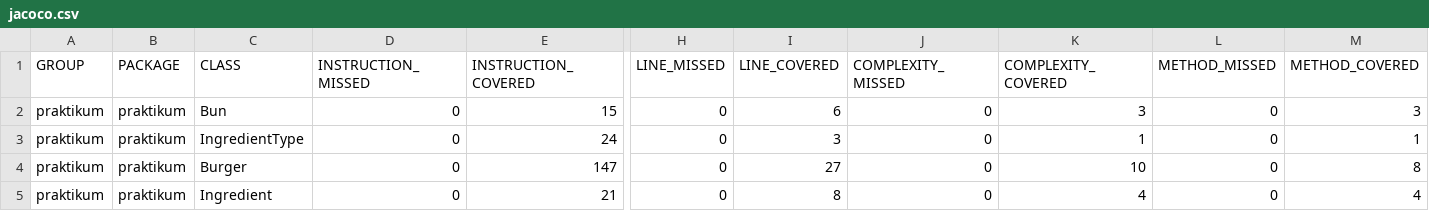
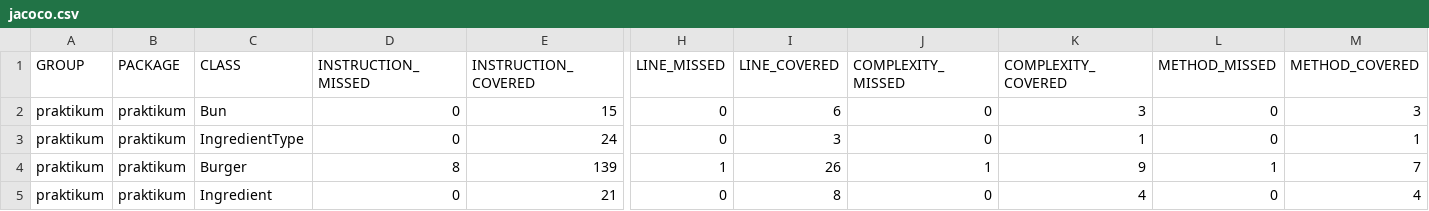
Before and after one commit to IgSeGa/Diplom_1, a CSV file: target/site/jacoco/jacoco.csv, drawn as a sheet; only a part is shown, gaps mark what is left out; the diff names each change by its address in the sheet, - before the commit and + after, or states it on an @@ line.

```diff
--- a/target/site/jacoco/jacoco.csv
+++ b/target/site/jacoco/jacoco.csv
-D4 (INSTRUCTION_MISSED): 0
+D4 (INSTRUCTION_MISSED): 8
-E4 (INSTRUCTION_COVERED): 147
+E4 (INSTRUCTION_COVERED): 139
-H4 (LINE_MISSED): 0
+H4 (LINE_MISSED): 1
-I4 (LINE_COVERED): 27
+I4 (LINE_COVERED): 26
-J4 (COMPLEXITY_MISSED): 0
+J4 (COMPLEXITY_MISSED): 1
-K4 (COMPLEXITY_COVERED): 10
+K4 (COMPLEXITY_COVERED): 9
-L4 (METHOD_MISSED): 0
+L4 (METHOD_MISSED): 1
-M4 (METHOD_COVERED): 8
+M4 (METHOD_COVERED): 7
```
Also changed, not shown: 10 other files.
